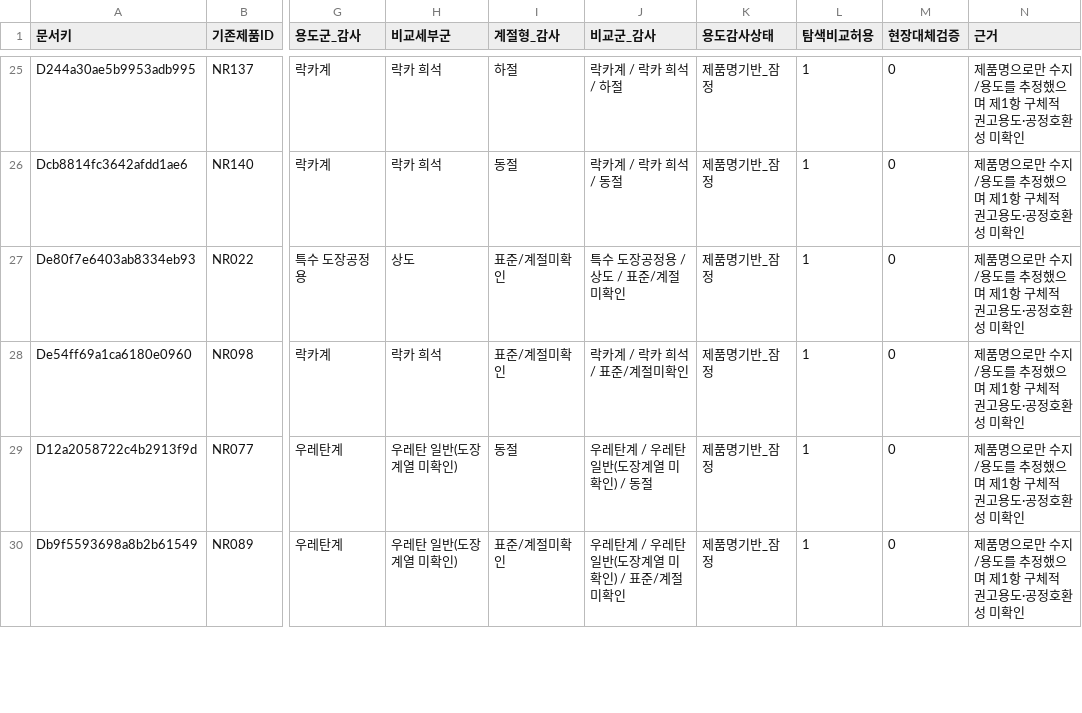
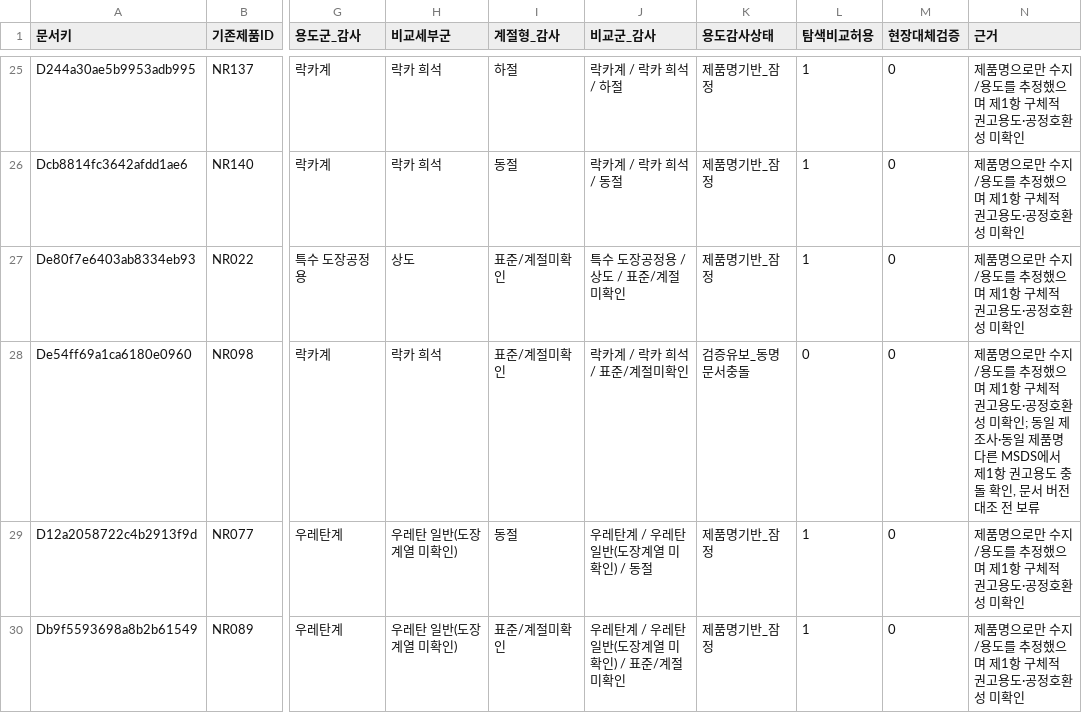
Before and after one commit to goindoll97-cloud/fire, a CSV file: research/korean_thinners_271/v2/data/use_classification_audit_270.csv, drawn as a sheet; only a part is shown, gaps mark what is left out; the diff covers the shown part only; the diff names each change by its address in the sheet, - before the commit and + after, or states it on an @@ line.

Commit message:
Hold companion MSDS revisions for three conflicting same-name product families

```diff
--- a/research/korean_thinners_271/v2/data/use_classification_audit_270.csv
+++ b/research/korean_thinners_271/v2/data/use_classification_audit_270.csv
-K28 (용도감사상태): 제품명기반_잠정
+K28 (용도감사상태): 검증유보_동명문서충돌
-L28 (탐색비교허용): 1
+L28 (탐색비교허용): 0
-N28 (근거): …미확인
+N28 (근거): …미확인; 동일 제조사·동일 제품명 다른 MSDS에서 제1항 권고용도 충돌 확인, 문서 버전 대조 전 보류
```
Also changed, not shown: 6 edited cells elsewhere in this file.
